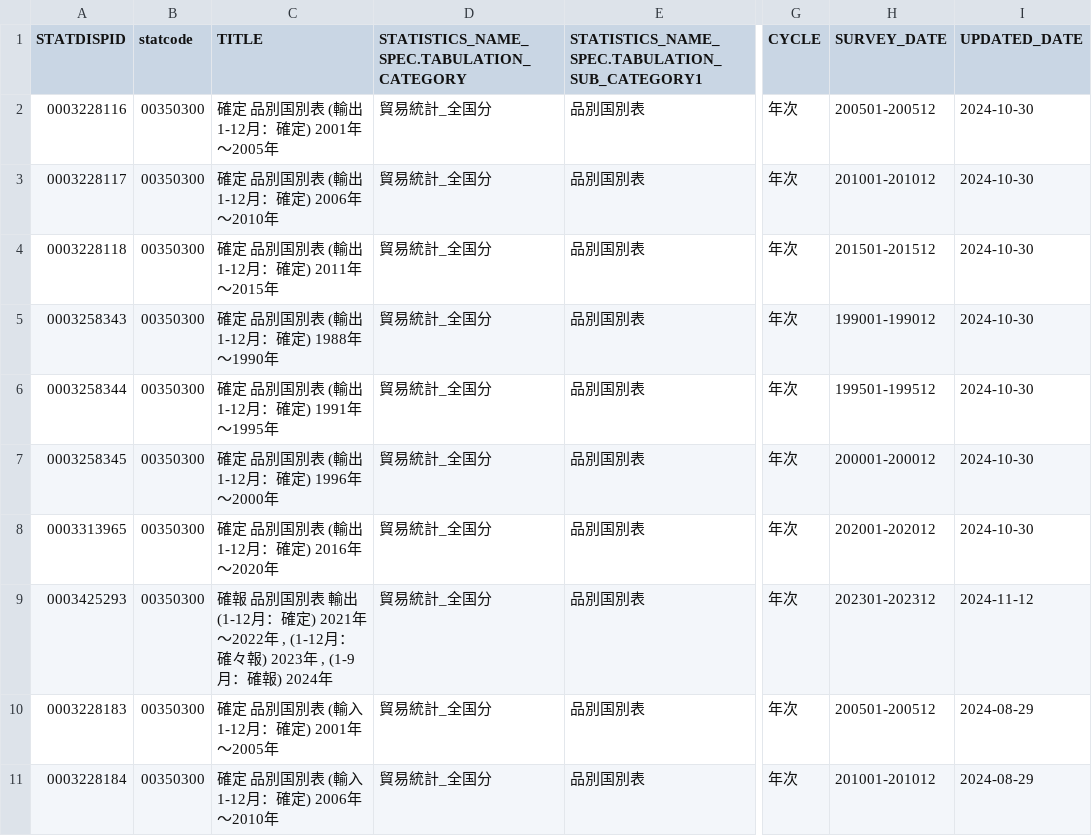
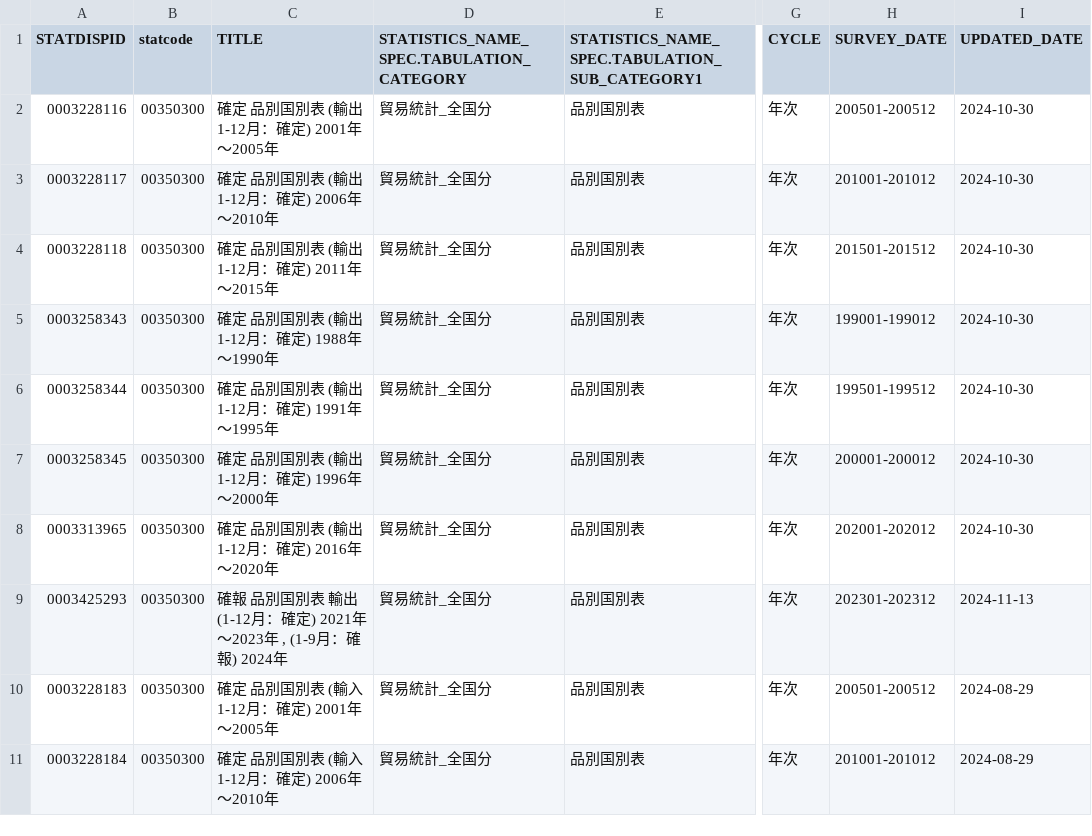
Before and after one commit to tsutomu-nagano/resume, a CSV file: resource/tables/00350300_tables.csv, drawn as a sheet; only a part is shown, gaps mark what is left out; the diff covers the shown part only; the diff names each change by its address in the sheet, - before the commit and + after, or states it on an @@ line.

```diff
--- a/resource/tables/00350300_tables.csv
+++ b/resource/tables/00350300_tables.csv
-C9 (TITLE): …) 2021年～2022年 , (1-12月：確々報) 2023年 ,…
+C9 (TITLE): …) 2021年～2023年 ,…
-I9 (UPDATED_DATE): 2024-11-12
+I9 (UPDATED_DATE): 2024-11-13
```
Also changed, not shown: 22 edited cells elsewhere in this file, 1 other file.
